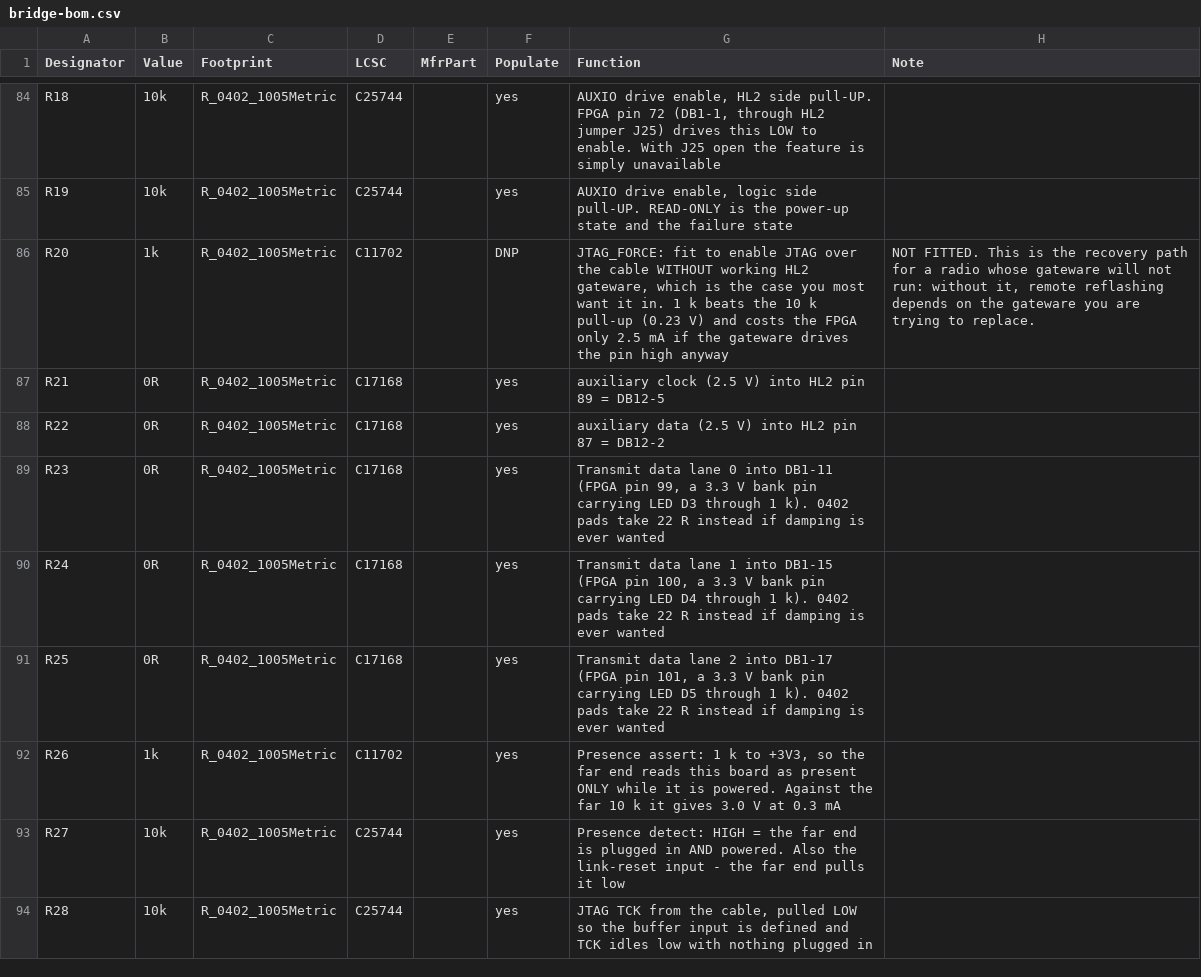
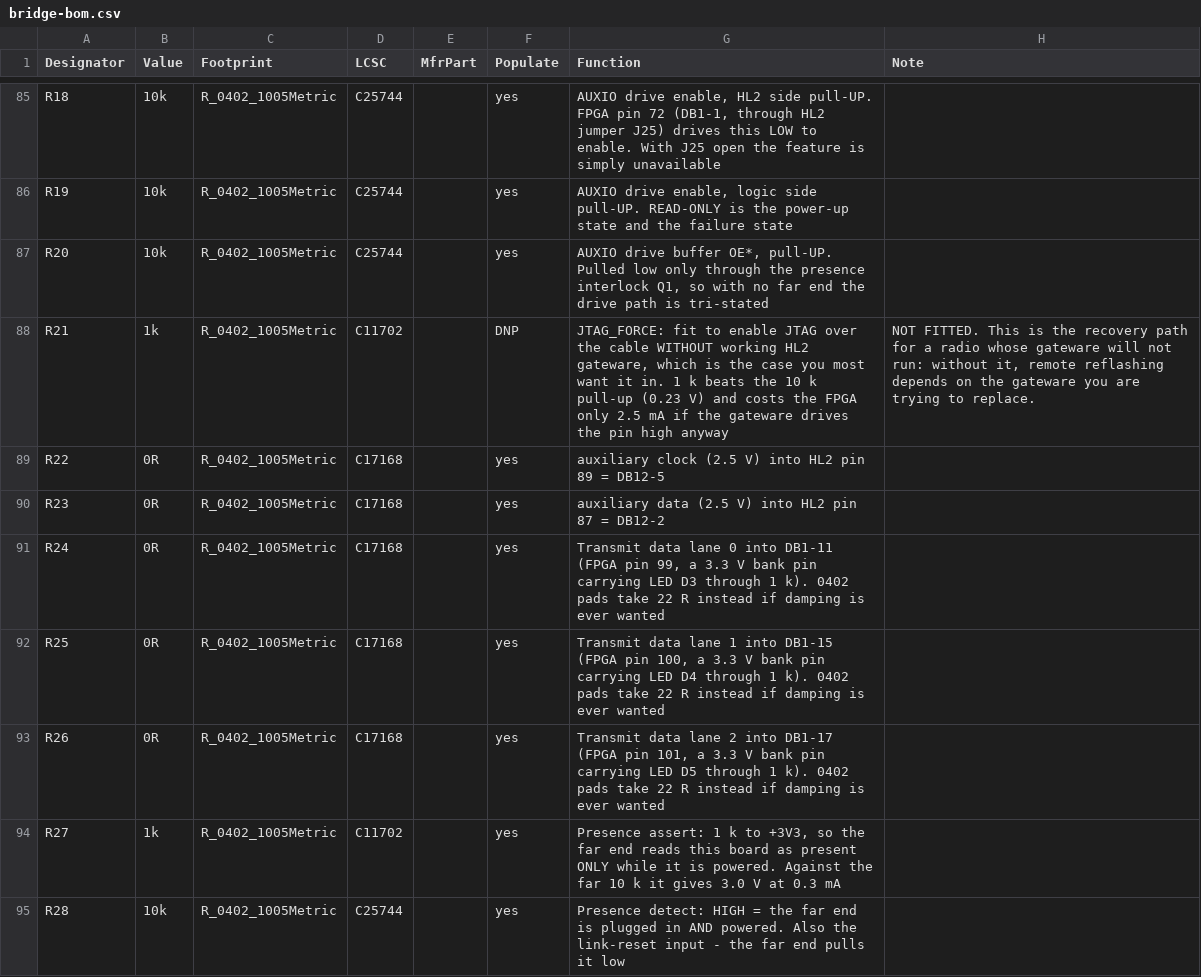
Before and after one commit to fschoning/Hermes-Lite2, a CSV file: hardware/companions/gowin-bridge/bridge/bridge-bom.csv, drawn as a sheet; only a part is shown, gaps mark what is left out; the diff covers the shown part only.

```diff
--- a/hardware/companions/gowin-bridge/bridge/bridge-bom.csv
+++ b/hardware/companions/gowin-bridge/bridge/bridge-bom.csv
@@ -85,10 +86,10 @@ R18,10k,R_0402_1005Metric,C25744,,yes,"AUXIO drive enable, HL2 side pull-UP. FPG
 R19,10k,R_0402_1005Metric,C25744,,yes,"AUXIO drive enable, logic side pull-UP. READ-ONLY is the power-up state and the failure state",
-R20,1k,R_0402_1005Metric,C11702,,DNP,"JTAG_FORCE: fit to enable JTAG over the cable WITHOUT working HL2 gateware, which is the case you most want it in. 1 k beats the 10 k pull-up (0.23 V) and costs the FPGA only 2.5 mA if the gateware drives the pin high anyway","NOT FITTED. This is the recovery path for a radio whose gateware will not run: without it, remote reflashing depends on the gateware you are trying to replace."
-R21,0R,R_0402_1005Metric,C17168,,yes,auxiliary clock (2.5 V) into HL2 pin 89 = DB12-5,
-R22,0R,R_0402_1005Metric,C17168,,yes,auxiliary data (2.5 V) into HL2 pin 87 = DB12-2,
-R23,0R,R_0402_1005Metric,C17168,,yes,"Transmit data lane 0 into DB1-11 (FPGA pin 99, a 3.3 V bank pin carrying LED D3 through 1 k). 0402 pads take 22 R instead if damping is ever wanted",
-R24,0R,R_0402_1005Metric,C17168,,yes,"Transmit data lane 1 into DB1-15 (FPGA pin 100, a 3.3 V bank pin carrying LED D4 through 1 k). 0402 pads take 22 R instead if damping is ever wanted",
-R25,0R,R_0402_1005Metric,C17168,,yes,"Transmit data lane 2 into DB1-17 (FPGA pin 101, a 3.3 V bank pin carrying LED D5 through 1 k). 0402 pads take 22 R instead if damping is ever wanted",
-R26,1k,R_0402_1005Metric,C11702,,yes,"Presence assert: 1 k to +3V3, so the far end reads this board as present ONLY while it is powered. Against the far 10 k it gives 3.0 V at 0.3 mA",
-R27,10k,R_0402_1005Metric,C25744,,yes,Presence detect: HIGH = the far end is plugged in AND powered. Also the link-reset input - the far end pulls it low,
-R28,10k,R_0402_1005Metric,C25744,,yes,"JTAG TCK from the cable, pulled LOW so the buffer input is defined and TCK idles low with nothing plugged in",
+R20,10k,R_0402_1005Metric,C25744,,yes,"AUXIO drive buffer OE*, pull-UP. Pulled low only through the presence interlock Q1, so with no far end the drive path is tri-stated",
+R21,1k,R_0402_1005Metric,C11702,,DNP,"JTAG_FORCE: fit to enable JTAG over the cable WITHOUT working HL2 gateware, which is the case you most want it in. 1 k beats the 10 k pull-up (0.23 V) and costs the FPGA only 2.5 mA if the gateware drives the pin high anyway","NOT FITTED. This is the recovery path for a radio whose gateware will not run: without it, remote reflashing depends on the gateware you are trying to replace."
+R22,0R,R_0402_1005Metric,C17168,,yes,auxiliary clock (2.5 V) into HL2 pin 89 = DB12-5,
+R23,0R,R_0402_1005Metric,C17168,,yes,auxiliary data (2.5 V) into HL2 pin 87 = DB12-2,
+R24,0R,R_0402_1005Metric,C17168,,yes,"Transmit data lane 0 into DB1-11 (FPGA pin 99, a 3.3 V bank pin carrying LED D3 through 1 k). 0402 pads take 22 R instead if damping is ever wanted",
+R25,0R,R_0402_1005Metric,C17168,,yes,"Transmit data lane 1 into DB1-15 (FPGA pin 100, a 3.3 V bank pin carrying LED D4 through 1 k). 0402 pads take 22 R instead if damping is ever wanted",
+R26,0R,R_0402_1005Metric,C17168,,yes,"Transmit data lane 2 into DB1-17 (FPGA pin 101, a 3.3 V bank pin carrying LED D5 through 1 k). 0402 pads take 22 R instead if damping is ever wanted",
+R27,1k,R_0402_1005Metric,C11702,,yes,"Presence assert: 1 k to +3V3, so the far end reads this board as present ONLY while it is powered. Against the far 10 k it gives 3.0 V at 0.3 mA",
+R28,10k,R_0402_1005Metric,C25744,,yes,Presence detect: HIGH = the far end is plugged in AND powered. Also the link-reset input - the far end pulls it low,
```
Also changed, not shown: 3 added rows and 48 edited cells elsewhere in this file, 19 other files.
